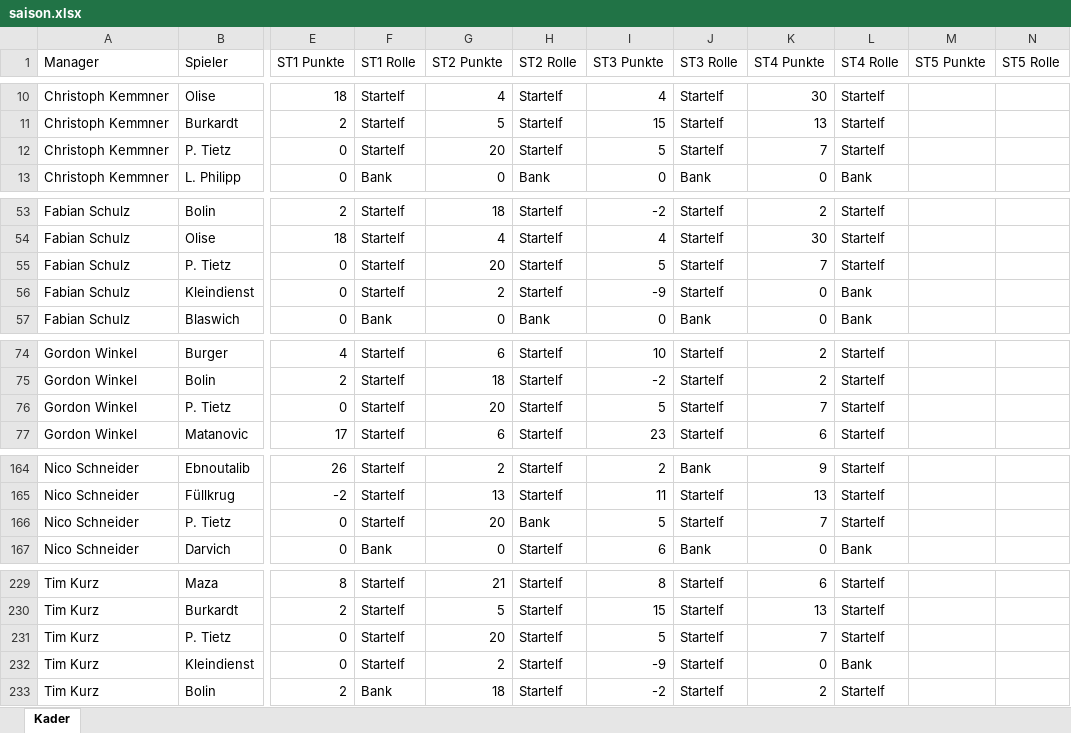
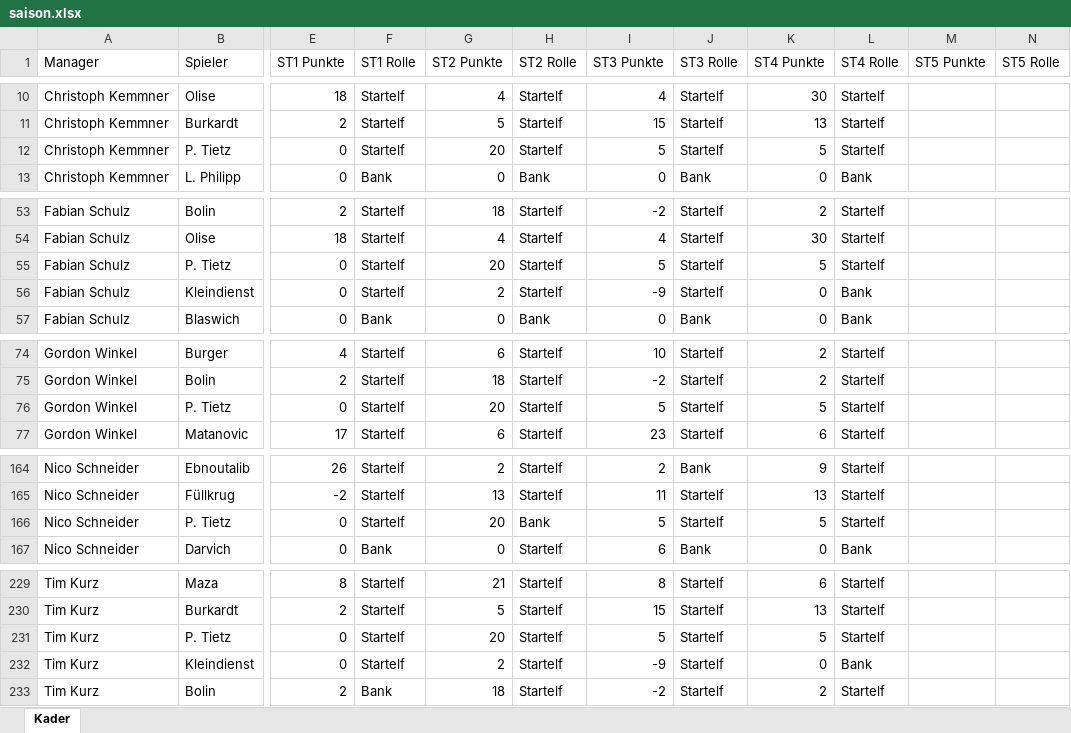
Before and after one commit to CSL-HH-22159/kickerinter, an Excel workbook: saison.xlsx, sheet Kader, drawn as a sheet; only a part is shown, gaps mark what is left out; values as stored, in another font and other column widths than the file's, no borders; the diff names each change by its address in the sheet, - before the commit and + after, or states it on an @@ line.

Commit message:
Spieltag 4: Datendateien der Vergleichszentrale nachgezogen (Kicker-Korrektur Tietz)
saison.xlsx, spieltagspunkte.csv, historie/manager.json und stats/powerverlauf.json
lagen noch auf dem Stand vor der Kicker-Korrektur (Tietz -2 Punkte bei 5 Managern).
Der vorige Commit hatte nur die Manager-/Portal-Seiten aktualisiert, nicht die
Rohdaten, aus denen die Vergleichszentrale (generator/vergleich.html) selbst laedt.

```diff
--- a/saison.xlsx (sheet Kader)
+++ b/saison.xlsx (sheet Kader)
-K12 (ST4 Punkte): 7
+K12 (ST4 Punkte): 5
-K55 (ST4 Punkte): 7
+K55 (ST4 Punkte): 5
-K76 (ST4 Punkte): 7
+K76 (ST4 Punkte): 5
-K166 (ST4 Punkte): 7
+K166 (ST4 Punkte): 5
-K231 (ST4 Punkte): 7
+K231 (ST4 Punkte): 5
```
Also changed, not shown: 3 other files.
